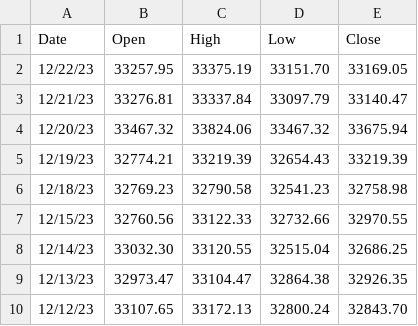
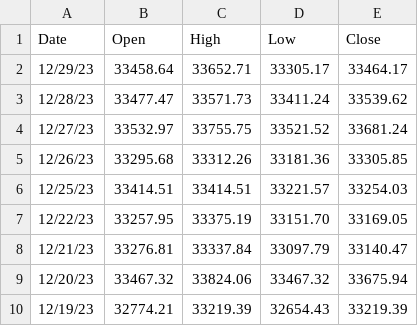
Before and after one commit to clamx4/stockdata, a CSV file: index/NIKKEI.csv, drawn as a sheet; only a part is shown; the shorter side is filled out with more unchanged rows; the diff names each change by its address in the sheet, - before the commit and + after, or states it on an @@ line.

Commit message:
update index

```diff
--- a/index/NIKKEI.csv
+++ b/index/NIKKEI.csv
+row 2: 12/29/23 | 33458.64 | 33652.71 | 33305.17 | 33464.17
+row 3: 12/28/23 | 33477.47 | 33571.73 | 33411.24 | 33539.62
+row 4: 12/27/23 | 33532.97 | 33755.75 | 33521.52 | 33681.24
+row 5: 12/26/23 | 33295.68 | 33312.26 | 33181.36 | 33305.85
+row 6: 12/25/23 | 33414.51 | 33414.51 | 33221.57 | 33254.03
```
Also changed, not shown: index/DAX.csv, index/FTSE100.csv, 4 other files.
